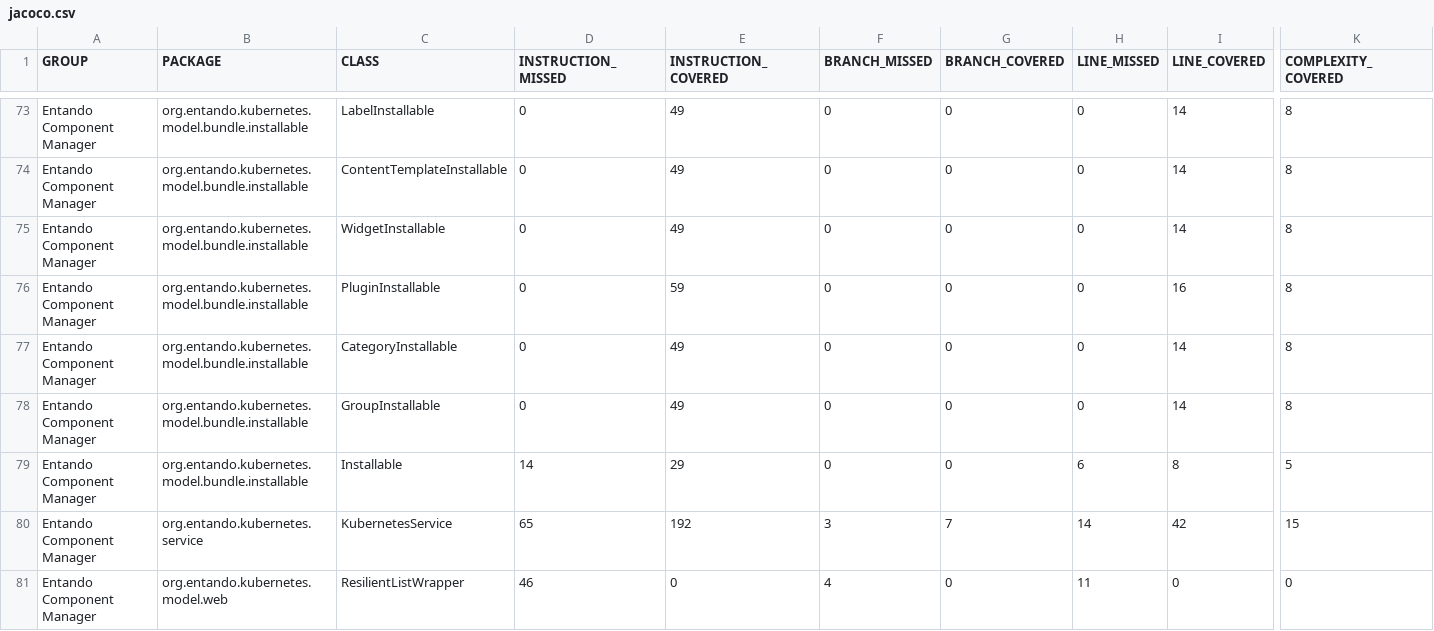
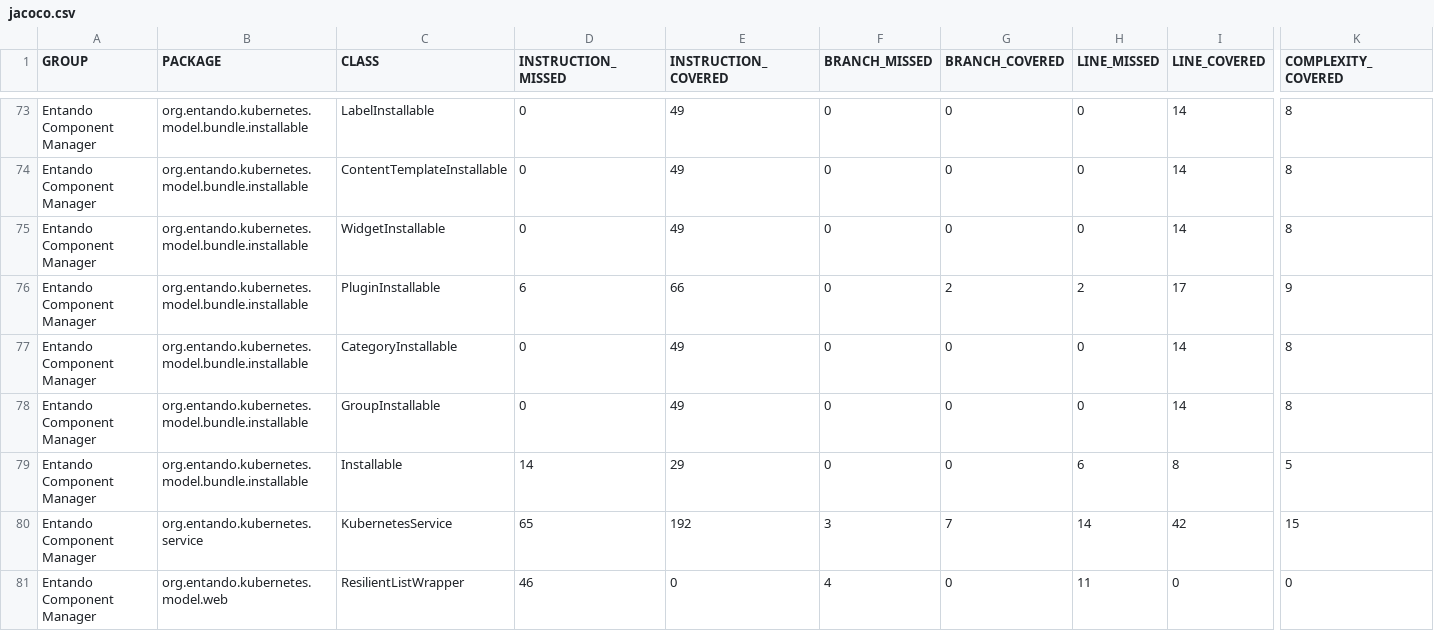
Before and after one commit to entando-k8s/devops-results-2020-11-17, a CSV file: entando-component-manager/master/jacoco/jacoco.csv, drawn as a sheet; only a part is shown, gaps mark what is left out; the diff names each change by its address in the sheet, - before the commit and + after, or states it on an @@ line.

Commit message:
Publishing files for path entando-component-manager/master

```diff
--- a/entando-component-manager/master/jacoco/jacoco.csv
+++ b/entando-component-manager/master/jacoco/jacoco.csv
-D76 (INSTRUCTION_MISSED): 0
+D76 (INSTRUCTION_MISSED): 6
-E76 (INSTRUCTION_COVERED): 59
+E76 (INSTRUCTION_COVERED): 66
-G76 (BRANCH_COVERED): 0
+G76 (BRANCH_COVERED): 2
-H76 (LINE_MISSED): 0
+H76 (LINE_MISSED): 2
-I76 (LINE_COVERED): 16
+I76 (LINE_COVERED): 17
-K76 (COMPLEXITY_COVERED): 8
+K76 (COMPLEXITY_COVERED): 9
```
Also changed, not shown: 21 other files.
